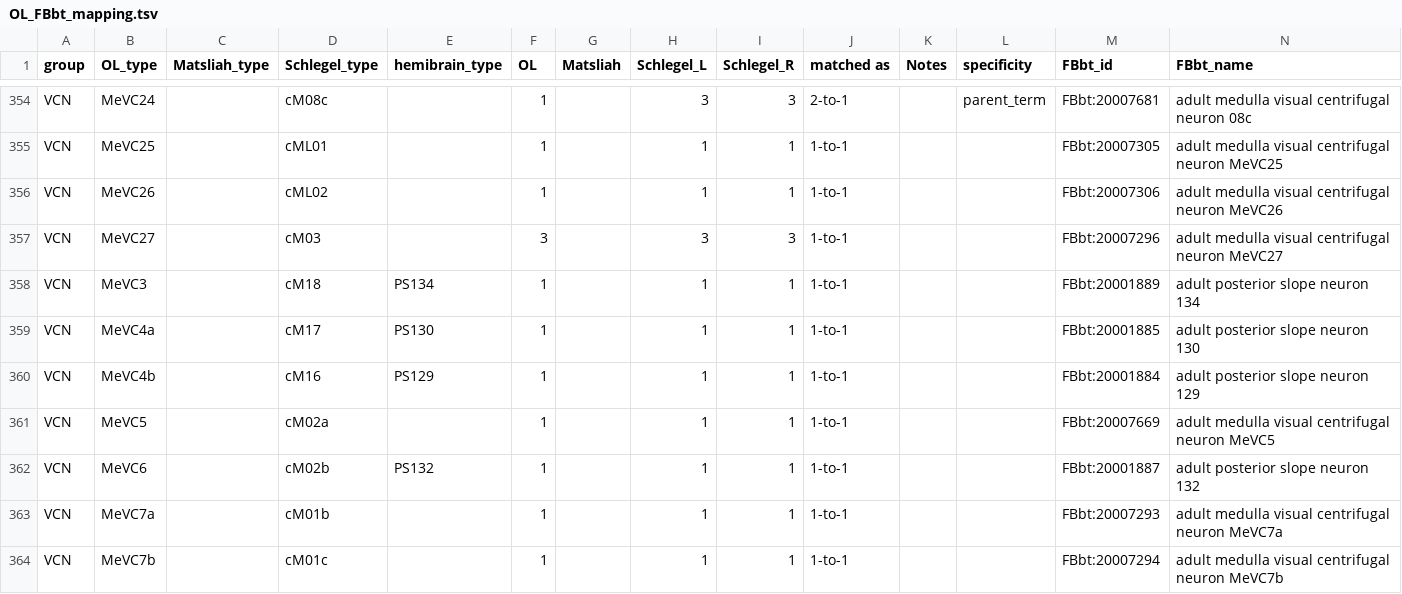
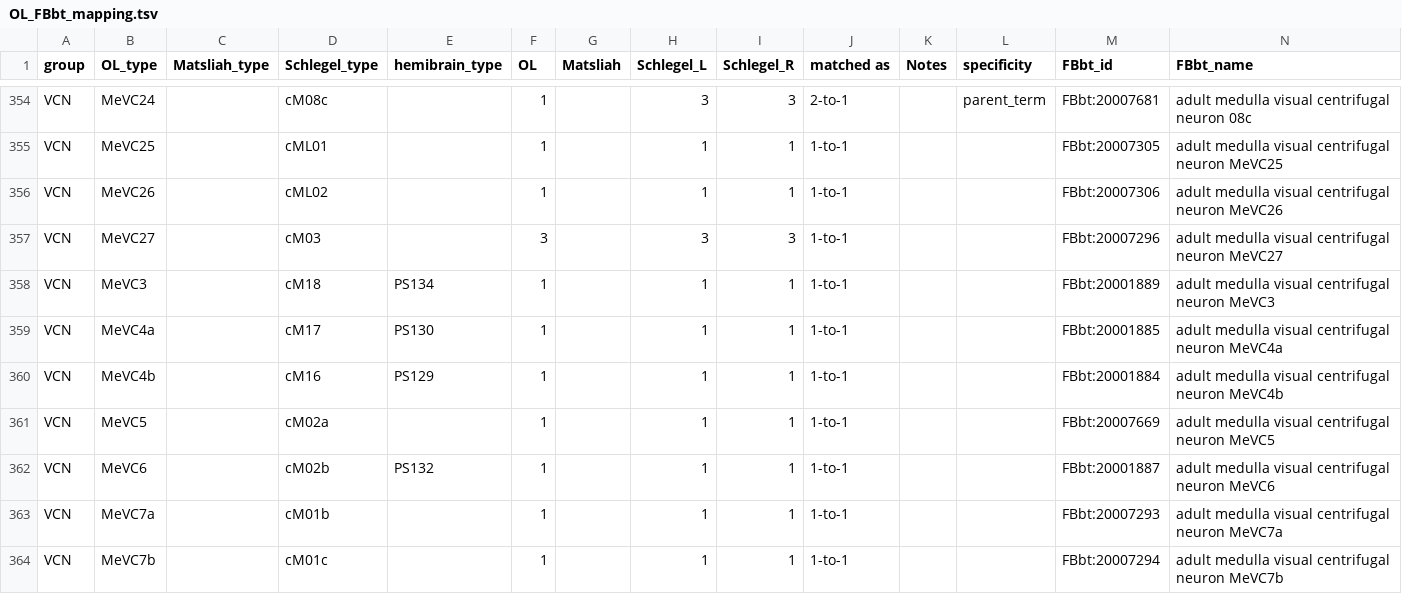
Before and after one commit to FlyBase/drosophila-anatomy-developmental-ontology, a TSV file: src/patterns/robot_template_projects/EM_synonyms/OL_FBbt_mapping.tsv, drawn as a sheet; only a part is shown, gaps mark what is left out; the diff covers the shown part only.

```diff
--- a/src/patterns/robot_template_projects/EM_synonyms/OL_FBbt_mapping.tsv
+++ b/src/patterns/robot_template_projects/EM_synonyms/OL_FBbt_mapping.tsv
@@ -357,7 +357,7 @@ VCN	MeVC26		cML02		1		1	1	1-to-1			FBbt:20007306	adult medulla visual centrifuga
 VCN	MeVC27		cM03		3		3	3	1-to-1			FBbt:20007296	adult medulla visual centrifugal neuron MeVC27
-VCN	MeVC3		cM18	PS134	1		1	1	1-to-1			FBbt:20001889	adult posterior slope neuron 134
-VCN	MeVC4a		cM17	PS130	1		1	1	1-to-1			FBbt:20001885	adult posterior slope neuron 130
-VCN	MeVC4b		cM16	PS129	1		1	1	1-to-1			FBbt:20001884	adult posterior slope neuron 129
+VCN	MeVC3		cM18	PS134	1		1	1	1-to-1			FBbt:20001889	adult medulla visual centrifugal neuron MeVC3
+VCN	MeVC4a		cM17	PS130	1		1	1	1-to-1			FBbt:20001885	adult medulla visual centrifugal neuron MeVC4a
+VCN	MeVC4b		cM16	PS129	1		1	1	1-to-1			FBbt:20001884	adult medulla visual centrifugal neuron MeVC4b
 VCN	MeVC5		cM02a		1		1	1	1-to-1			FBbt:20007669	adult medulla visual centrifugal neuron MeVC5
-VCN	MeVC6		cM02b	PS132	1		1	1	1-to-1			FBbt:20001887	adult posterior slope neuron 132
+VCN	MeVC6		cM02b	PS132	1		1	1	1-to-1			FBbt:20001887	adult medulla visual centrifugal neuron MeVC6
 VCN	MeVC7a		cM01b		1		1	1	1-to-1			FBbt:20007293	adult medulla visual centrifugal neuron MeVC7a
```
Also changed, not shown: 54 edited cells elsewhere in this file, 15 other files.
